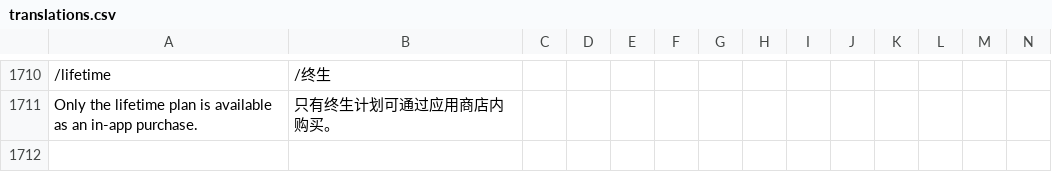
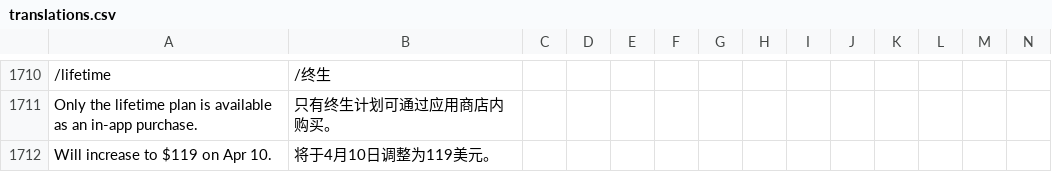
Before and after one commit to jaguar-person/zero-to-hero-nuxt, a CSV file: lib/translations.csv, drawn as a sheet; only a part is shown, gaps mark what is left out; rows hold the shown columns only; the diff names each change by its address in the sheet, - before the commit and + after, or states it on an @@ line.

```diff
--- a/lib/translations.csv
+++ b/lib/translations.csv
+row 1712: Will increase to $119 on Apr 10. | 将于4月10日调整为119美元。
```
Also changed, not shown: 3 other files.
